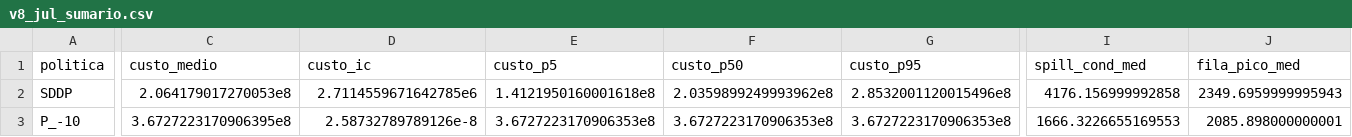
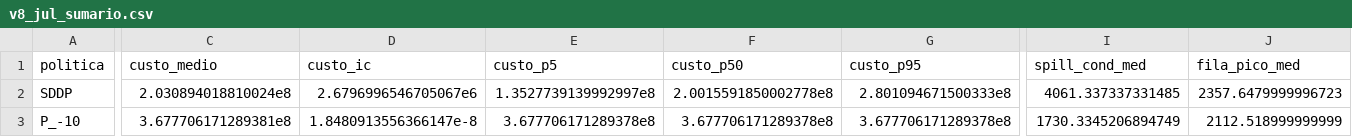
Before and after one commit to ThiagoRLeite/sddp_model, a CSV file: outputs/v8_jul_sumario.csv, drawn as a sheet; only a part is shown, gaps mark what is left out; the diff covers the shown part only; the diff names each change by its address in the sheet, - before the commit and + after, or states it on an @@ line.

```diff
--- a/outputs/v8_jul_sumario.csv
+++ b/outputs/v8_jul_sumario.csv
-C2 (custo_medio): 2.064179017270053e8
+C2 (custo_medio): 2.030894018810024e8
-D2 (custo_ic): 2.7114559671642785e6
+D2 (custo_ic): 2.6796996546705067e6
-E2 (custo_p5): 1.4121950160001618e8
+E2 (custo_p5): 1.3527739139992997e8
-F2 (custo_p50): 2.0359899249993962e8
+F2 (custo_p50): 2.0015591850002778e8
-G2 (custo_p95): 2.8532001120015496e8
+G2 (custo_p95): 2.801094671500333e8
-I2 (spill_cond_med): 4176.156999992858
+I2 (spill_cond_med): 4061.337337331485
-J2 (fila_pico_med): 2349.6959999995943
+J2 (fila_pico_med): 2357.6479999996723
-C3 (custo_medio): 3.6727223170906395e8
+C3 (custo_medio): 3.677706171289381e8
-D3 (custo_ic): 2.58732789789126e-8
+D3 (custo_ic): 1.8480913556366147e-8
-E3 (custo_p5): 3.6727223170906353e8
+E3 (custo_p5): 3.677706171289378e8
-F3 (custo_p50): 3.6727223170906353e8
+F3 (custo_p50): 3.677706171289378e8
-G3 (custo_p95): 3.6727223170906353e8
+G3 (custo_p95): 3.677706171289378e8
-I3 (spill_cond_med): 1666.3226655169553
+I3 (spill_cond_med): 1730.3345206894749
-J3 (fila_pico_med): 2085.898000000001
+J3 (fila_pico_med): 2112.518999999999
```
Also changed, not shown: 52 edited cells elsewhere in this file, outputs/v8_jul_replica_repr.csv, outputs/v8_jul_resultados.csv, 42 other files.
